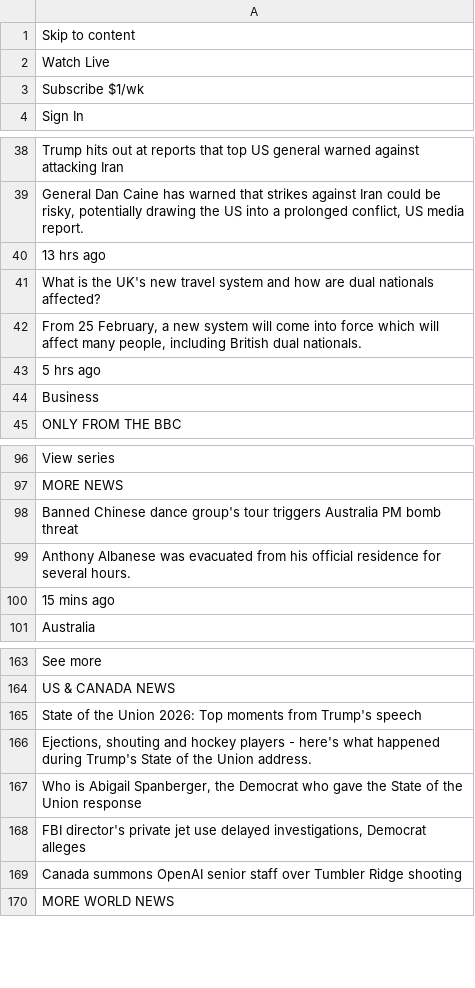
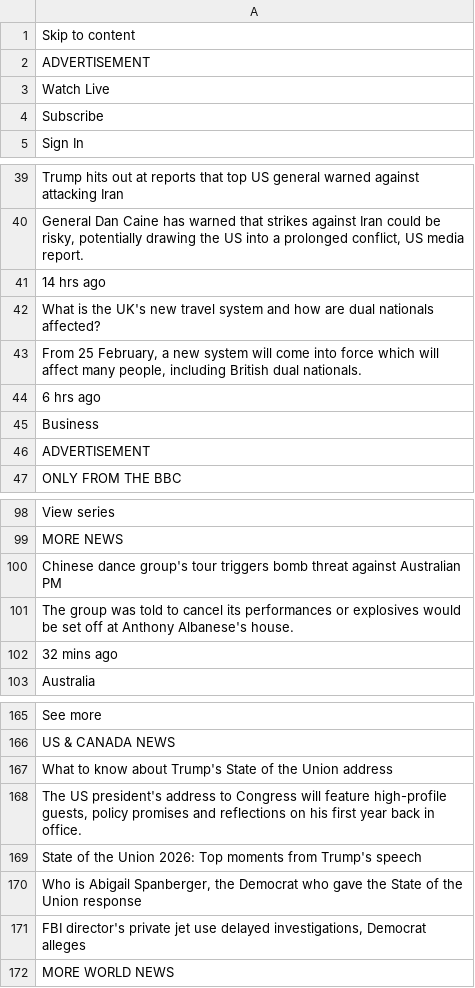
Before and after one commit to keroppa88/news, a CSV file: news_bbc.csv, drawn as a sheet; only a part is shown, gaps mark what is left out; the diff covers the shown part only.

```diff
--- a/news_bbc.csv
+++ b/news_bbc.csv
@@ -1,4 +1,5 @@
 "Skip to content"
+"ADVERTISEMENT"
 "Watch Live"
-"Subscribe $1/wk"
+"Subscribe"
 "Sign In"
@@ -39,7 +40,8 @@
 "General Dan Caine has warned that strikes against Iran could be risky, potentially drawing the US into a prolonged conflict, US media report."
-"13 hrs ago"
+"14 hrs ago"
 "What is the UK's new travel system and how are dual nationals affected?"
 "From 25 February, a new system will come into force which will affect many people, including British dual nationals."
-"5 hrs ago"
+"6 hrs ago"
 "Business"
+"ADVERTISEMENT"
 "ONLY FROM THE BBC"
@@ -97,5 +99,5 @@
 "MORE NEWS"
-"Banned Chinese dance group's tour triggers Australia PM bomb threat"
-"Anthony Albanese was evacuated from his official residence for several hours."
-"15 mins ago"
+"Chinese dance group's tour triggers bomb threat against Australian PM"
+"The group was told to cancel its performances or explosives would be set off at Anthony Albanese's house."
+"32 mins ago"
 "Australia"
@@ -164,7 +166,7 @@
 "US & CANADA NEWS"
+"What to know about Trump's State of the Union address"
+"The US president's address to Congress will feature high-profile guests, policy promises and reflections on his first year back in office."
 "State of the Union 2026: Top moments from Trump's speech"
-"Ejections, shouting and hockey players - here's what happened during Trump's State of the Union address."
 "Who is Abigail Spanberger, the Democrat who gave the State of the Union response"
 "FBI director's private jet use delayed investigations, Democrat alleges"
-"Canada summons OpenAI senior staff over Tumbler Ridge shooting"
 "MORE WORLD NEWS"
```
Also changed, not shown: 1 removed row and 5 edited cells elsewhere in this file, news.csv, news_2ch.csv, 19 other files.
